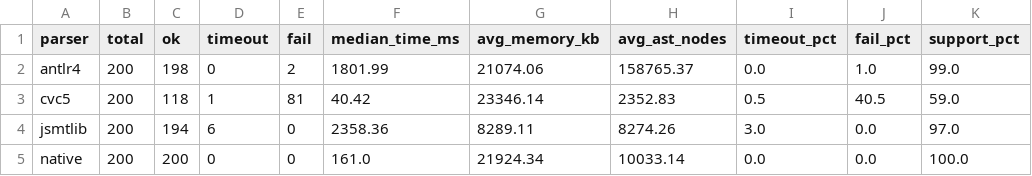
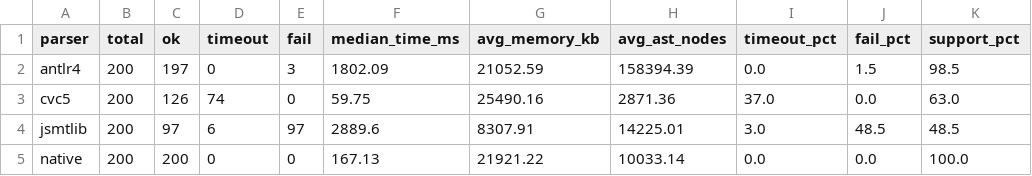
Before and after one commit to fuqi-jia/Parser_Comparison, a CSV file: results/summary/parser_summary_sampled_QF_LIA.csv, drawn as a sheet; only a part is shown; the diff covers the shown part only.

```diff
--- a/results/summary/parser_summary_sampled_QF_LIA.csv
+++ b/results/summary/parser_summary_sampled_QF_LIA.csv
@@ -1,5 +1,5 @@
 parser,total,ok,timeout,fail,median_time_ms,avg_memory_kb,avg_ast_nodes,timeout_pct,fail_pct,support_pct
-antlr4,200,198,0,2,1801.99,21074.06,158765.37,0.0,1.0,99.0
-cvc5,200,118,1,81,40.42,23346.14,2352.83,0.5,40.5,59.0
-jsmtlib,200,194,6,0,2358.36,8289.11,8274.26,3.0,0.0,97.0
-native,200,200,0,0,161.0,21924.34,10033.14,0.0,0.0,100.0
+antlr4,200,197,0,3,1802.09,21052.59,158394.39,0.0,1.5,98.5
+cvc5,200,126,74,0,59.75,25490.16,2871.36,37.0,0.0,63.0
+jsmtlib,200,97,6,97,2889.6,8307.91,14225.01,3.0,48.5,48.5
+native,200,200,0,0,167.13,21921.22,10033.14,0.0,0.0,100.0
```
Also changed, not shown: 27 edited cells elsewhere in this file, results/summary/parser_summary_sampled_QF_AX.csv, results/summary/parser_summary_sampled_QF_BV.csv, 50 other files.
